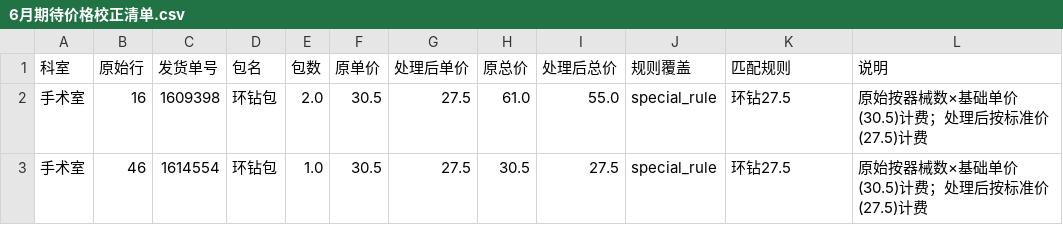
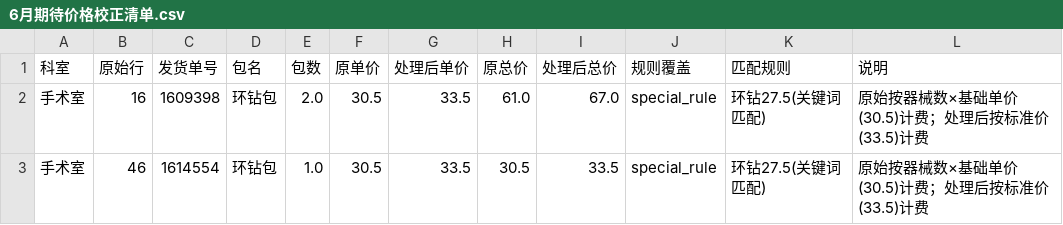
Before and after one commit to 308081164/hospital_longservice, a CSV file: 测试用例/哈尔滨冰城医疗美容医院/6月期待价格校正清单.csv, drawn as a sheet.

```diff
--- a/测试用例/哈尔滨冰城医疗美容医院/6月期待价格校正清单.csv
+++ b/测试用例/哈尔滨冰城医疗美容医院/6月期待价格校正清单.csv
@@ -1,3 +1,3 @@
 科室,原始行,发货单号,包名,包数,原单价,处理后单价,原总价,处理后总价,规则覆盖,匹配规则,说明
-手术室,16,1609398,环钻包,2.0,30.5,27.5,61.0,55.0,special_rule,环钻27.5,原始按器械数×基础单价(30.5)计费；处理后按标准价(27.5)计费
-手术室,46,1614554,环钻包,1.0,30.5,27.5,30.5,27.5,special_rule,环钻27.5,原始按器械数×基础单价(30.5)计费；处理后按标准价(27.5)计费
+手术室,16,1609398,环钻包,2.0,30.5,33.5,61.0,67.0,special_rule,环钻27.5(关键词匹配),原始按器械数×基础单价(30.5)计费；处理后按标准价(33.5)计费
+手术室,46,1614554,环钻包,1.0,30.5,33.5,30.5,33.5,special_rule,环钻27.5(关键词匹配),原始按器械数×基础单价(30.5)计费；处理后按标准价(33.5)计费
```
Also changed, not shown: 测试用例/祖研-黑龙江省中医医院（南岗院区）/6月期待价格校正清单.csv, 27 other files.
